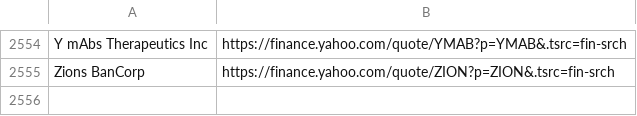
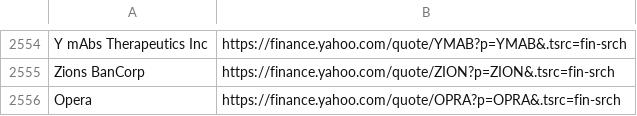
Before and after one commit to thibaultm955/share_dashboard, a CSV file: nasdaq_url.csv, drawn as a sheet; only a part is shown, gaps mark what is left out; the diff names each change by its address in the sheet, - before the commit and + after, or states it on an @@ line.

Commit message:
Nasdaq

```diff
--- a/nasdaq_url.csv
+++ b/nasdaq_url.csv
+row 2556: Opera | https://finance.yahoo.com/quote/OPRA?p=OPRA&.tsrc=fin-srch
```
Also changed, not shown: 1 other file.
